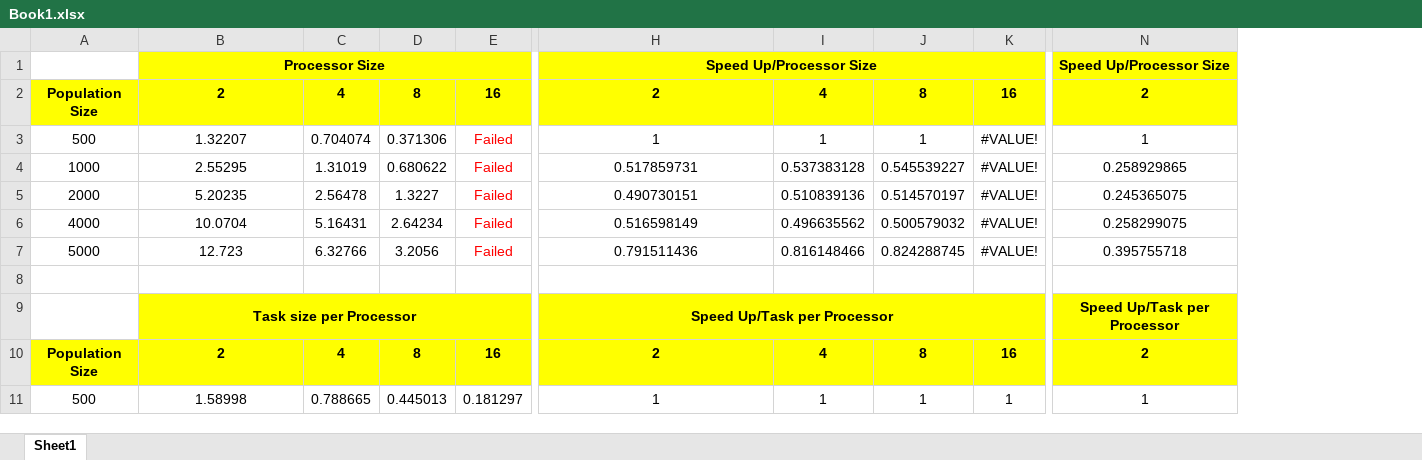
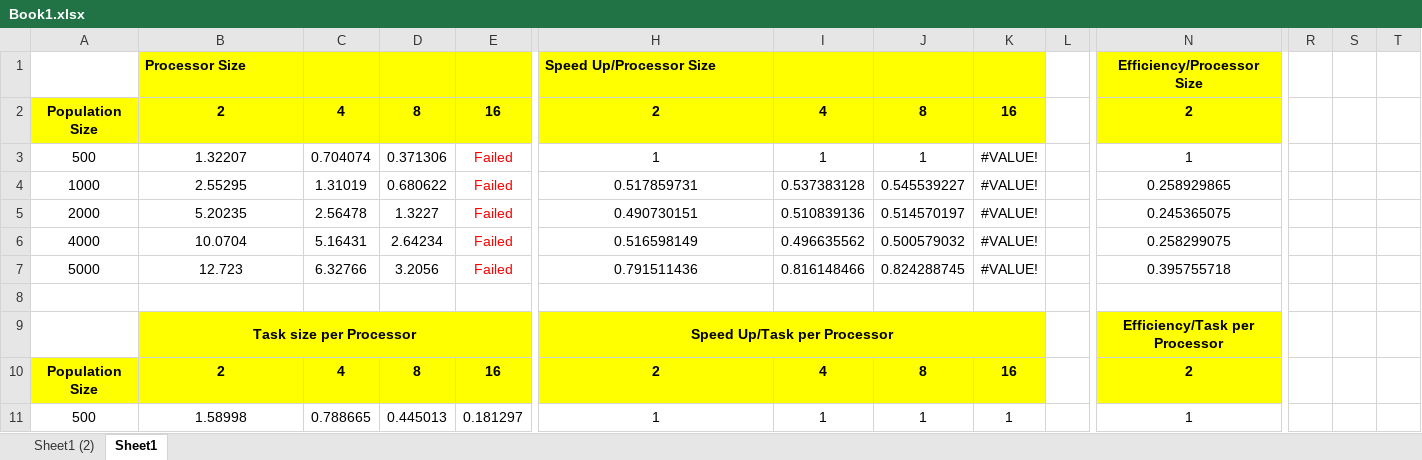
Before and after one commit to yaswanthjagilanka/GA_MusicRecommendation, an Excel workbook: Book1.xlsx, sheet Sheet1, drawn as a sheet; only a part is shown, gaps mark what is left out; values as stored, in another font and other column widths than the file's, no borders; charts and pictures not drawn; removed rows and columns are numbered as before the commit, all else as after; the diff covers the shown part only; the diff names each change by its address in the sheet, - before the commit and + after, or states it on an @@ line.

```diff
--- a/Book1.xlsx (sheet Sheet1)
+++ b/Book1.xlsx (sheet Sheet1)
+sheet tab: Sheet1 (2)
+column L, empty
+column R, empty
+column S, empty
+column T, empty
-B1 alignment: center
+B1 alignment: left
-B1:E1 merged
-H1 alignment: center
+H1 alignment: left
-H1:K1 merged
-N1: Speed Up/Processor Size
+N1: Efficiency/Processor Size
-N9: Speed Up/Task per Processor
+N9: Efficiency/Task per Processor
```
Also changed, not shown: 22 added rows and 1 removed column elsewhere in this sheet, charts or pictures, 20 other files.
